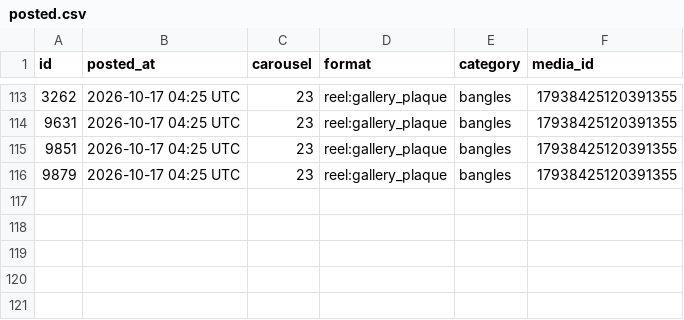
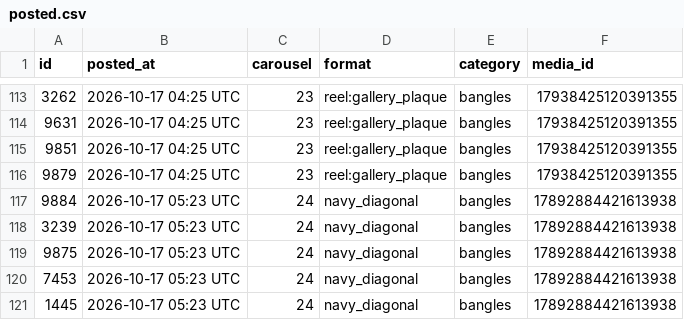
Before and after one commit to masterjewora-rgb/jewora-instagram, a CSV file: posted.csv, drawn as a sheet; only a part is shown, gaps mark what is left out.

```diff
--- a/posted.csv
+++ b/posted.csv
@@ -116 +116,6 @@ id,posted_at,carousel,format,category,media_id
 9879,2026-10-17 04:25 UTC,23,reel:gallery_plaque,bangles,17938425120391355
+9884,2026-10-17 05:23 UTC,24,navy_diagonal,bangles,17892884421613938
+3239,2026-10-17 05:23 UTC,24,navy_diagonal,bangles,17892884421613938
+9875,2026-10-17 05:23 UTC,24,navy_diagonal,bangles,17892884421613938
+7453,2026-10-17 05:23 UTC,24,navy_diagonal,bangles,17892884421613938
+1445,2026-10-17 05:23 UTC,24,navy_diagonal,bangles,17892884421613938
```
Also changed, not shown: 1 other file.
